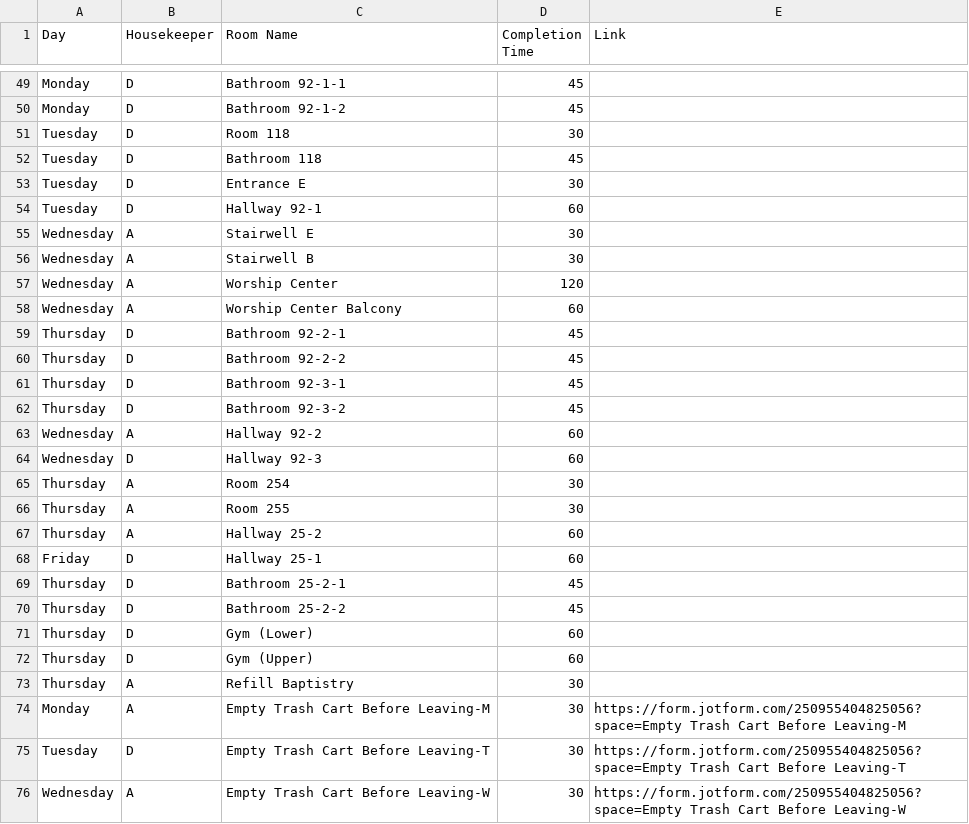
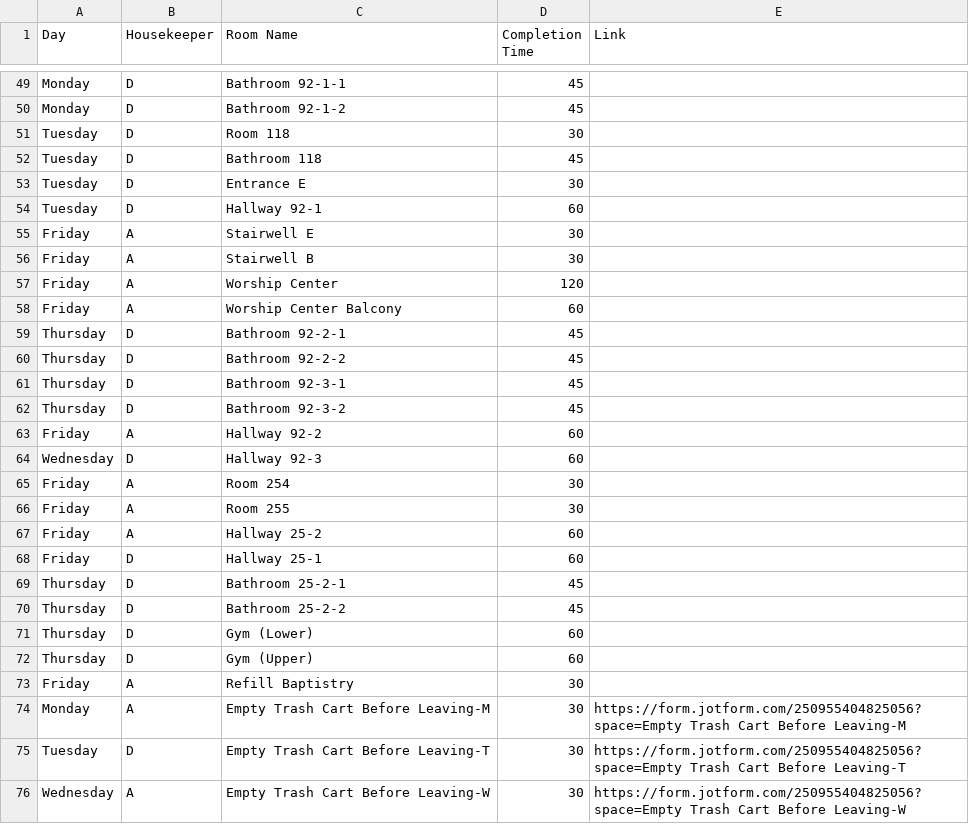
Before and after one commit to nothinghysterical/repository, a CSV file: schedules/Colerain-Week2.csv, drawn as a sheet; only a part is shown, gaps mark what is left out.

Commit message:
Update Colerain-Week2.csv

```diff
--- a/schedules/Colerain-Week2.csv
+++ b/schedules/Colerain-Week2.csv
@@ -54,6 +54,6 @@ Tuesday,D,Entrance E,30,
 Tuesday,D,Hallway 92-1,60,
-Wednesday,A,Stairwell E,30,
-Wednesday,A,Stairwell B,30,
-Wednesday,A,Worship Center,120,
-Wednesday,A,Worship Center Balcony,60,
+Friday,A,Stairwell E,30,
+Friday,A,Stairwell B,30,
+Friday,A,Worship Center,120,
+Friday,A,Worship Center Balcony,60,
 Thursday,D,Bathroom 92-2-1,45,
@@ -62,7 +62,7 @@ Thursday,D,Bathroom 92-3-1,45,
 Thursday,D,Bathroom 92-3-2,45,
-Wednesday,A,Hallway 92-2,60,
+Friday,A,Hallway 92-2,60,
 Wednesday,D,Hallway 92-3,60,
-Thursday,A,Room 254,30,
-Thursday,A,Room 255,30,
-Thursday,A,Hallway 25-2,60,
+Friday,A,Room 254,30,
+Friday,A,Room 255,30,
+Friday,A,Hallway 25-2,60,
 Friday,D,Hallway 25-1,60,
@@ -72,3 +72,3 @@ Thursday,D,Gym (Lower),60,
 Thursday,D,Gym (Upper),60,
-Thursday,A,Refill Baptistry,30,
+Friday,A,Refill Baptistry,30,
 Monday,A,Empty Trash Cart Before Leaving-M,30,https://form.jotform.com/250955404825056?space=Empty Trash Cart Before Leaving-M
```
